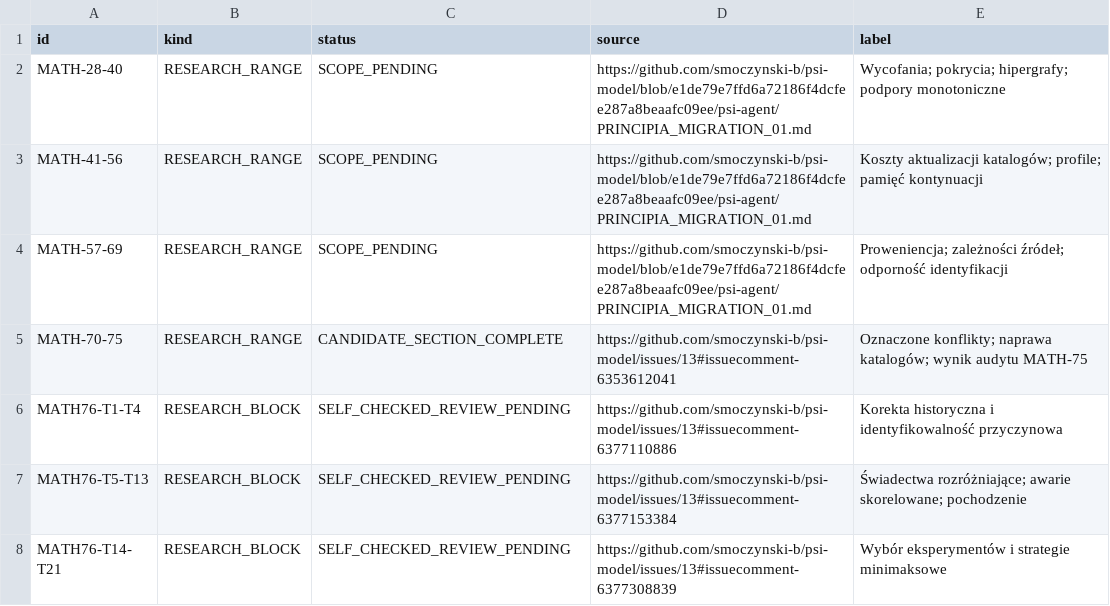
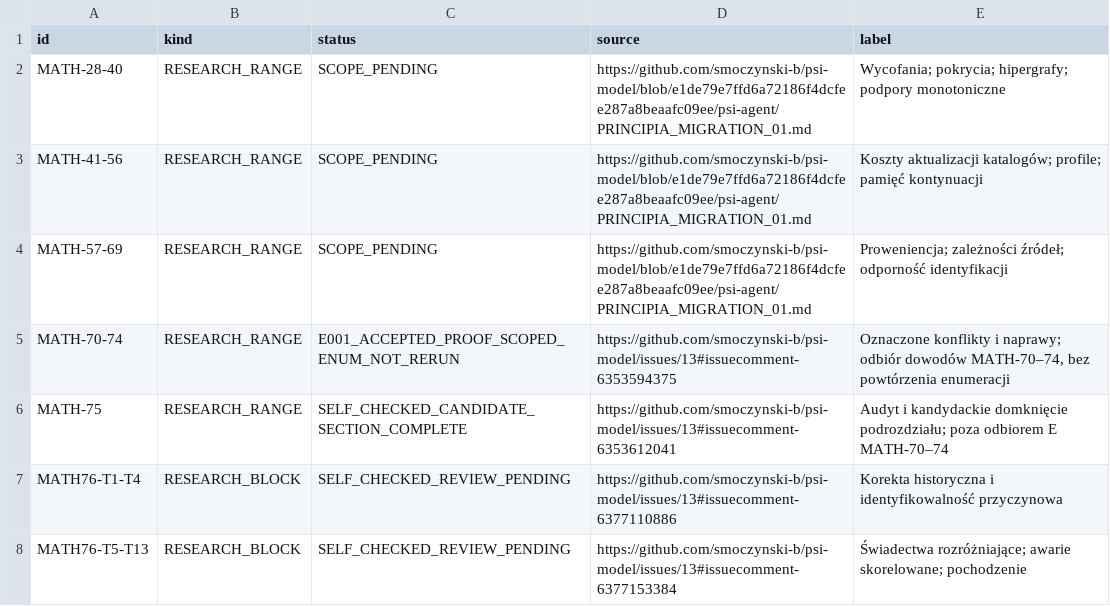
Before and after one commit to smoczynski-b/PSI, a TSV file: docs/memory/psi-memory-nodes-math-migration-20261024.tsv, drawn as a sheet; only a part is shown; the shorter side is filled out with more unchanged rows.

Commit message:
fix(psi-map): distinguish MATH-70–74 review from MATH-75 self-check

```diff
--- a/docs/memory/psi-memory-nodes-math-migration-20261024.tsv
+++ b/docs/memory/psi-memory-nodes-math-migration-20261024.tsv
@@ -4,3 +4,4 @@ MATH-41-56	RESEARCH_RANGE	SCOPE_PENDING	https://github.com/smoczynski-b/psi-mode
 MATH-57-69	RESEARCH_RANGE	SCOPE_PENDING	https://github.com/smoczynski-b/psi-model/blob/e1de79e7ffd6a72186f4dcfee287a8beaafc09ee/psi-agent/PRINCIPIA_MIGRATION_01.md	Proweniencja; zależności źródeł; odporność identyfikacji
-MATH-70-75	RESEARCH_RANGE	CANDIDATE_SECTION_COMPLETE	https://github.com/smoczynski-b/psi-model/issues/13#issuecomment-6353612041	Oznaczone konflikty; naprawa katalogów; wynik audytu MATH-75
+MATH-70-74	RESEARCH_RANGE	E001_ACCEPTED_PROOF_SCOPED_ENUM_NOT_RERUN	https://github.com/smoczynski-b/psi-model/issues/13#issuecomment-6353594375	Oznaczone konflikty i naprawy; odbiór dowodów MATH-70–74, bez powtórzenia enumeracji
+MATH-75	RESEARCH_RANGE	SELF_CHECKED_CANDIDATE_SECTION_COMPLETE	https://github.com/smoczynski-b/psi-model/issues/13#issuecomment-6353612041	Audyt i kandydackie domknięcie podrozdziału; poza odbiorem E MATH-70–74
 MATH76-T1-T4	RESEARCH_BLOCK	SELF_CHECKED_REVIEW_PENDING	https://github.com/smoczynski-b/psi-model/issues/13#issuecomment-6377110886	Korekta historyczna i identyfikowalność przyczynowa
```
